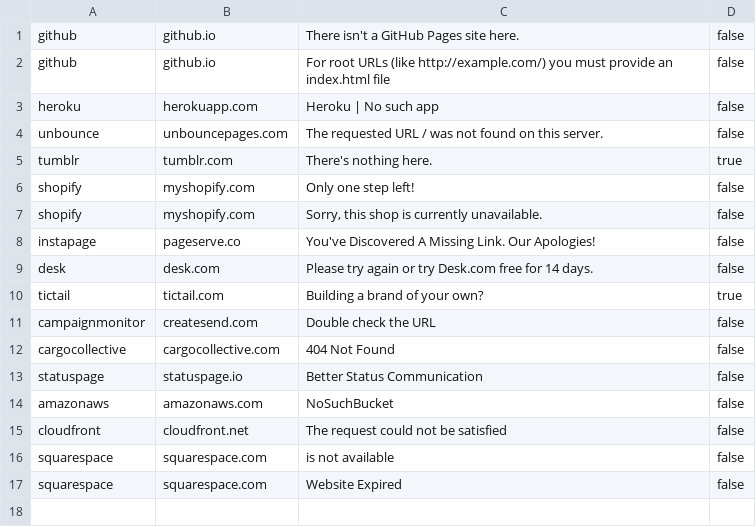
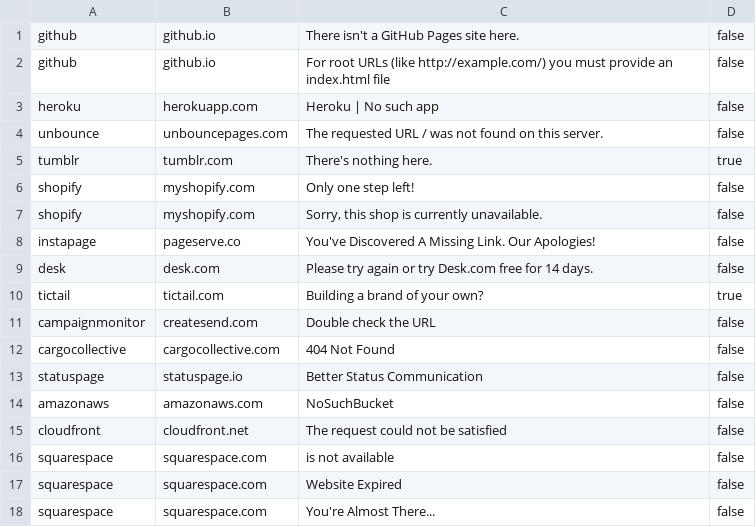
Before and after one commit to anshumanbh/tko-subs, a CSV file: providers-data.csv, drawn as a sheet.

Commit message:
Yet another SquareSpace error message

```diff
--- a/providers-data.csv
+++ b/providers-data.csv
@@ -17 +17,2 @@ squarespace,squarespace.com,is not available,false
 squarespace,squarespace.com,Website Expired,false
+squarespace,squarespace.com,You're Almost There...,false
```
